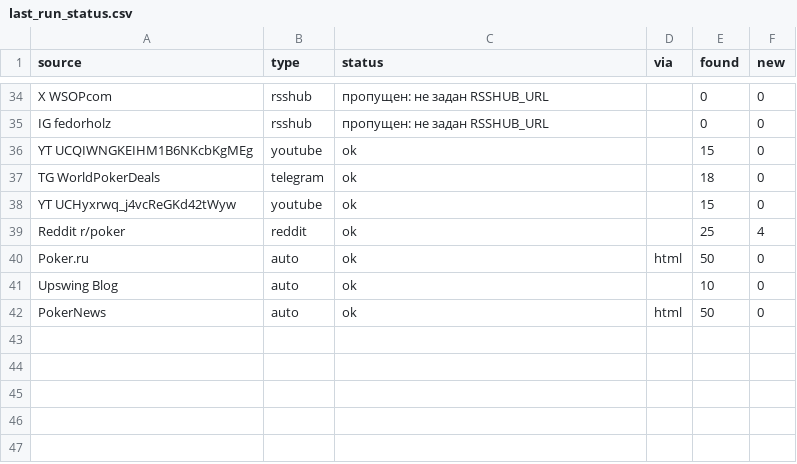
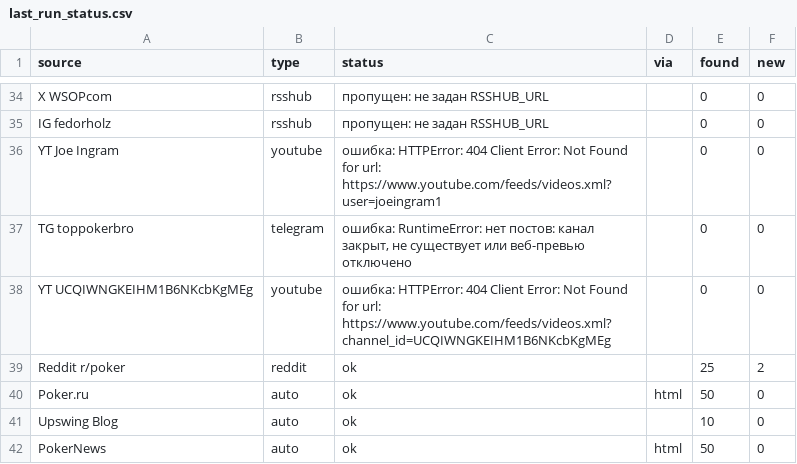
Before and after one commit to marta702/pokeroff-news, a CSV file: out/last_run_status.csv, drawn as a sheet; only a part is shown, gaps mark what is left out; the diff covers the shown part only.

```diff
--- a/out/last_run_status.csv
+++ b/out/last_run_status.csv
@@ -35,6 +35,6 @@ X WSOPcom,rsshub,пропущен: не задан RSSHUB_URL,,0,0
 IG fedorholz,rsshub,пропущен: не задан RSSHUB_URL,,0,0
-YT UCQIWNGKEIHM1B6NKcbKgMEg,youtube,ok,,15,0
-TG WorldPokerDeals,telegram,ok,,18,0
-YT UCHyxrwq_j4vcReGKd42tWyw,youtube,ok,,15,0
-Reddit r/poker,reddit,ok,,25,4
+YT Joe Ingram,youtube,ошибка: HTTPError: 404 Client Error: Not Found for url: https://www.youtube.com/feeds/videos.xml?user=joeingram1,,0,0
+TG toppokerbro,telegram,"ошибка: RuntimeError: нет постов: канал закрыт, не существует или веб-превью отключено",,0,0
+YT UCQIWNGKEIHM1B6NKcbKgMEg,youtube,ошибка: HTTPError: 404 Client Error: Not Found for url: https://www.youtube.com/feeds/videos.xml?channel_id=UCQIWNGKEIHM1B6NKcbKgMEg,,0,0
+Reddit r/poker,reddit,ok,,25,2
 Poker.ru,auto,ok,html,50,0
```
Also changed, not shown: 2 added rows, 2 removed rows, 9 moved rows and 2 edited cells elsewhere in this file, 2 other files.
